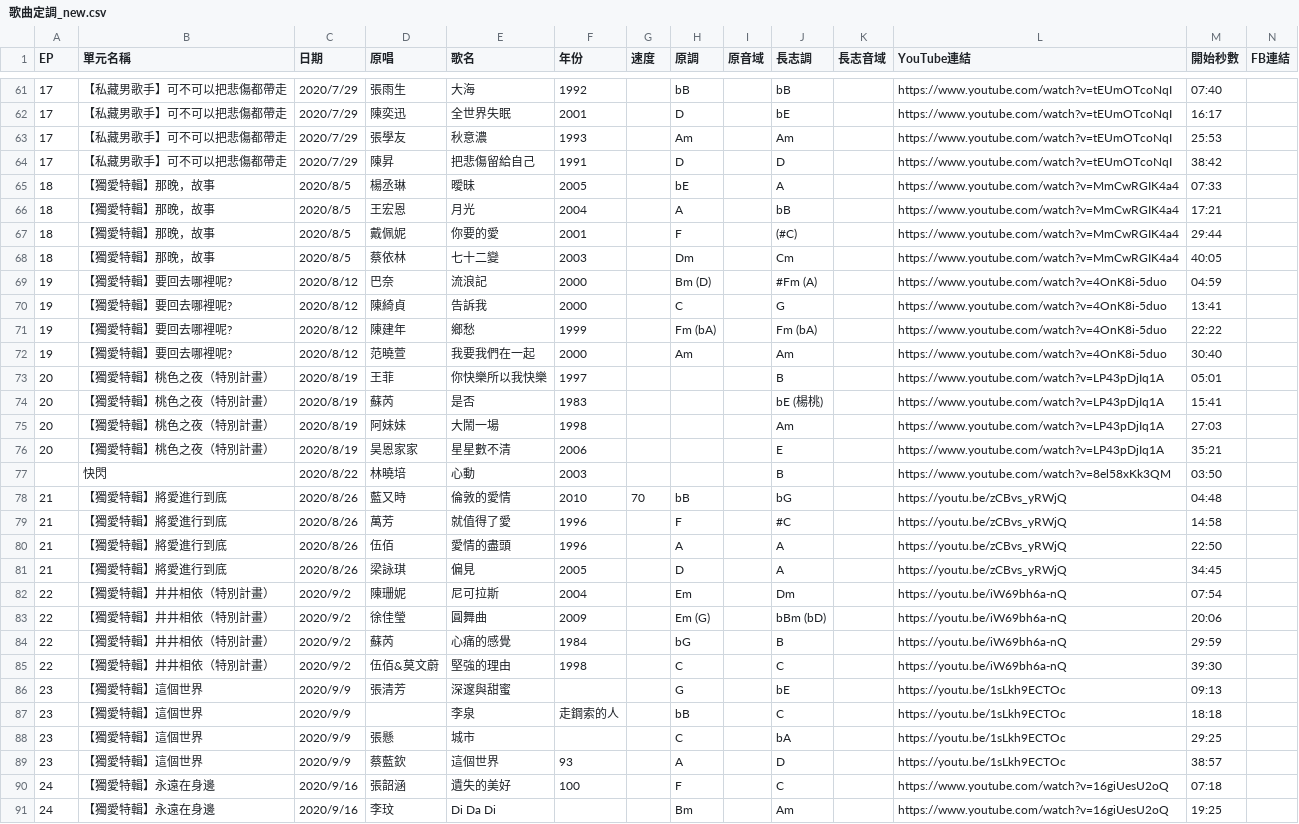
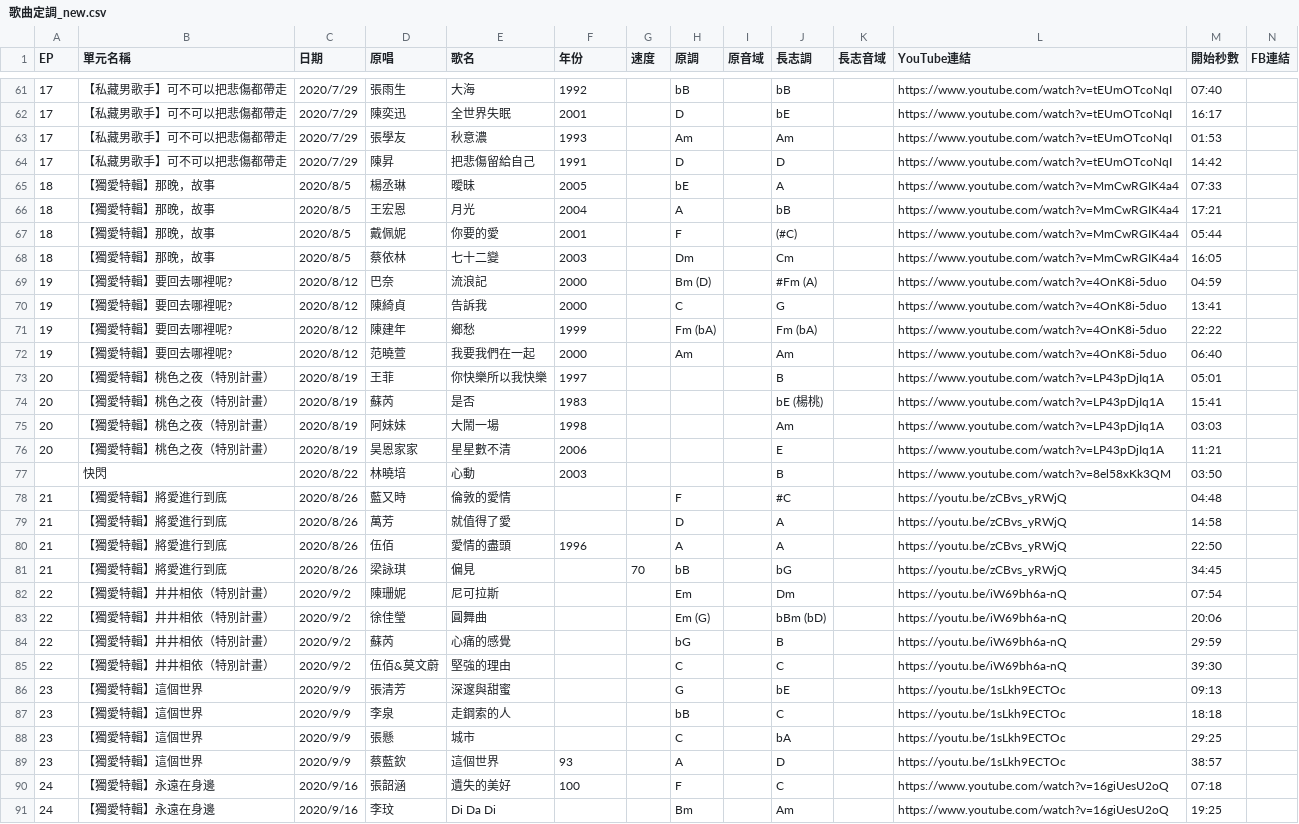
Before and after one commit to ninepointfivedusk/ninepointfivedusk.github.io, a CSV file: 歌曲定調_new.csv, drawn as a sheet; only a part is shown, gaps mark what is left out; the diff covers the shown part only.

```diff
--- a/歌曲定調_new.csv
+++ b/歌曲定調_new.csv
@@ -62,8 +62,8 @@ EP,單元名稱,日期,原唱,歌名,年份,速度,原調,原音域,長志調,
 17,【私藏男歌手】可不可以把悲傷都帶走,2020/7/29,陳奕迅,全世界失眠,2001,,D,,bE,,https://www.youtube.com/watch?v=tEUmOTcoNqI,16:17,
-17,【私藏男歌手】可不可以把悲傷都帶走,2020/7/29,張學友,秋意濃,1993,,Am,,Am,,https://www.youtube.com/watch?v=tEUmOTcoNqI,25:53,
-17,【私藏男歌手】可不可以把悲傷都帶走,2020/7/29,陳昇,把悲傷留給自己,1991,,D,,D,,https://www.youtube.com/watch?v=tEUmOTcoNqI,38:42,
+17,【私藏男歌手】可不可以把悲傷都帶走,2020/7/29,張學友,秋意濃,1993,,Am,,Am,,https://www.youtube.com/watch?v=tEUmOTcoNqI,01:53,
+17,【私藏男歌手】可不可以把悲傷都帶走,2020/7/29,陳昇,把悲傷留給自己,1991,,D,,D,,https://www.youtube.com/watch?v=tEUmOTcoNqI,14:42,
 18,【獨愛特輯】那晚，故事,2020/8/5,楊丞琳,曖昧,2005,,bE,,A,,https://www.youtube.com/watch?v=MmCwRGIK4a4,07:33,
 18,【獨愛特輯】那晚，故事,2020/8/5,王宏恩,月光,2004,,A,,bB,,https://www.youtube.com/watch?v=MmCwRGIK4a4,17:21,
-18,【獨愛特輯】那晚，故事,2020/8/5,戴佩妮,你要的愛,2001,,F,,(#C),,https://www.youtube.com/watch?v=MmCwRGIK4a4,29:44,
-18,【獨愛特輯】那晚，故事,2020/8/5,蔡依林,七十二變,2003,,Dm,,Cm,,https://www.youtube.com/watch?v=MmCwRGIK4a4,40:05,
+18,【獨愛特輯】那晚，故事,2020/8/5,戴佩妮,你要的愛,2001,,F,,(#C),,https://www.youtube.com/watch?v=MmCwRGIK4a4,05:44,
+18,【獨愛特輯】那晚，故事,2020/8/5,蔡依林,七十二變,2003,,Dm,,Cm,,https://www.youtube.com/watch?v=MmCwRGIK4a4,16:05,
 19,【獨愛特輯】要回去哪裡呢?,2020/8/12,巴奈,流浪記,2000,,Bm (D),,#Fm (A),,https://www.youtube.com/watch?v=4OnK8i-5duo,04:59,
@@ -71,9 +71,9 @@ EP,單元名稱,日期,原唱,歌名,年份,速度,原調,原音域,長志調,
 19,【獨愛特輯】要回去哪裡呢?,2020/8/12,陳建年,鄉愁,1999,,Fm (bA),,Fm (bA),,https://www.youtube.com/watch?v=4OnK8i-5duo,22:22,
-19,【獨愛特輯】要回去哪裡呢?,2020/8/12,范曉萱,我要我們在一起,2000,,Am,,Am,,https://www.youtube.com/watch?v=4OnK8i-5duo,30:40,
+19,【獨愛特輯】要回去哪裡呢?,2020/8/12,范曉萱,我要我們在一起,2000,,Am,,Am,,https://www.youtube.com/watch?v=4OnK8i-5duo,06:40,
 20,【獨愛特輯】桃色之夜（特別計畫）,2020/8/19,王菲,你快樂所以我快樂,1997,,,,B,,https://www.youtube.com/watch?v=LP43pDjIq1A,05:01,
 20,【獨愛特輯】桃色之夜（特別計畫）,2020/8/19,蘇芮,是否,1983,,,,bE (楊桃),,https://www.youtube.com/watch?v=LP43pDjIq1A,15:41,
-20,【獨愛特輯】桃色之夜（特別計畫）,2020/8/19,阿妹妹,大鬧一場,1998,,,,Am,,https://www.youtube.com/watch?v=LP43pDjIq1A,27:03,
-20,【獨愛特輯】桃色之夜（特別計畫）,2020/8/19,昊恩家家,星星數不清,2006,,,,E,,https://www.youtube.com/watch?v=LP43pDjIq1A,35:21,
+20,【獨愛特輯】桃色之夜（特別計畫）,2020/8/19,阿妹妹,大鬧一場,1998,,,,Am,,https://www.youtube.com/watch?v=LP43pDjIq1A,03:03,
+20,【獨愛特輯】桃色之夜（特別計畫）,2020/8/19,昊恩家家,星星數不清,2006,,,,E,,https://www.youtube.com/watch?v=LP43pDjIq1A,11:21,
 ,快閃,2020/8/22,林曉培,心動,2003,,,,B,,https://www.youtube.com/watch?v=8el58xKk3QM,03:50,
-21,【獨愛特輯】將愛進行到底,2020/8/26,藍又時,倫敦的愛情,2010,70,bB,,bG,, https://youtu.be/zCBvs_yRWjQ,04:48,
-21,【獨愛特輯】將愛進行到底,2020/8/26,萬芳,就值得了愛,1996,,F,,#C,, https://youtu.be/zCBvs_yRWjQ,14:58,
+21,【獨愛特輯】將愛進行到底,2020/8/26,藍又時,倫敦的愛情,,,F,,#C,,https://youtu.be/zCBvs_yRWjQ,04:48,
+21,【獨愛特輯】將愛進行到底,2020/8/26,萬芳,就值得了愛,,,D,,A,,https://youtu.be/zCBvs_yRWjQ,14:58,
@@ -81,8 +81,8 @@ EP,單元名稱,日期,原唱,歌名,年份,速度,原調,原音域,長志調,
-21,【獨愛特輯】將愛進行到底,2020/8/26,梁詠琪,偏見,2005,,D,,A,, https://youtu.be/zCBvs_yRWjQ,34:45,
-22,【獨愛特輯】井井相依（特別計畫）,2020/9/2,陳珊妮,尼可拉斯,2004,,Em,,Dm,, https://youtu.be/iW69bh6a-nQ,07:54,
-22,【獨愛特輯】井井相依（特別計畫）,2020/9/2,徐佳瑩,圓舞曲,2009,,Em (G),,bBm (bD),, https://youtu.be/iW69bh6a-nQ,20:06,
-22,【獨愛特輯】井井相依（特別計畫）,2020/9/2,蘇芮,心痛的感覺,1984,,bG,,B,, https://youtu.be/iW69bh6a-nQ,29:59,
-22,【獨愛特輯】井井相依（特別計畫）,2020/9/2,伍佰&莫文蔚,堅強的理由,1998,,C,,C,, https://youtu.be/iW69bh6a-nQ,39:30,
+21,【獨愛特輯】將愛進行到底,2020/8/26,梁詠琪,偏見,,70,bB,,bG,,https://youtu.be/zCBvs_yRWjQ,34:45,
+22,【獨愛特輯】井井相依（特別計畫）,2020/9/2,陳珊妮,尼可拉斯,,,Em,,Dm,,https://youtu.be/iW69bh6a-nQ,07:54,
+22,【獨愛特輯】井井相依（特別計畫）,2020/9/2,徐佳瑩,圓舞曲,,,Em (G),,bBm (bD),,https://youtu.be/iW69bh6a-nQ,20:06,
+22,【獨愛特輯】井井相依（特別計畫）,2020/9/2,蘇芮,心痛的感覺,,,bG,,B,,https://youtu.be/iW69bh6a-nQ,29:59,
+22,【獨愛特輯】井井相依（特別計畫）,2020/9/2,伍佰&莫文蔚,堅強的理由,,,C,,C,,https://youtu.be/iW69bh6a-nQ,39:30,
 23,【獨愛特輯】這個世界,2020/9/9,張清芳,深邃與甜蜜,,,G,,bE,,https://youtu.be/1sLkh9ECTOc,09:13,
-23,【獨愛特輯】這個世界,2020/9/9,,李泉,走鋼索的人,,bB,,C,,https://youtu.be/1sLkh9ECTOc,18:18,
+23,【獨愛特輯】這個世界,2020/9/9,李泉,走鋼索的人,,,bB,,C,,https://youtu.be/1sLkh9ECTOc,18:18,
 23,【獨愛特輯】這個世界,2020/9/9,張懸,城市,,,C,,bA,,https://youtu.be/1sLkh9ECTOc,29:25,
```
Also changed, not shown: 47 edited cells elsewhere in this file, 2 other files.
